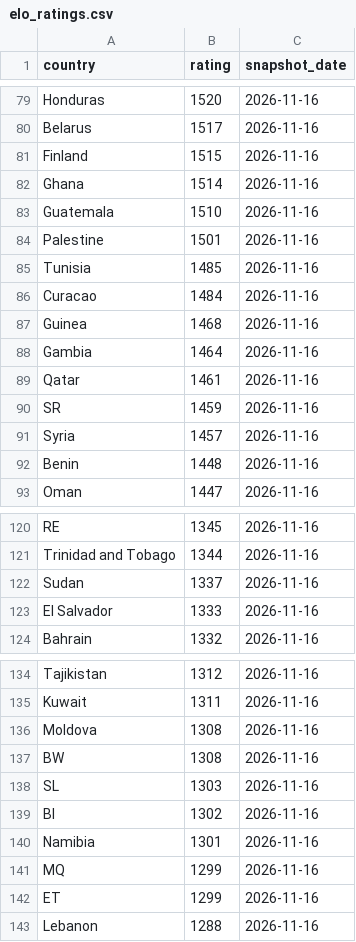
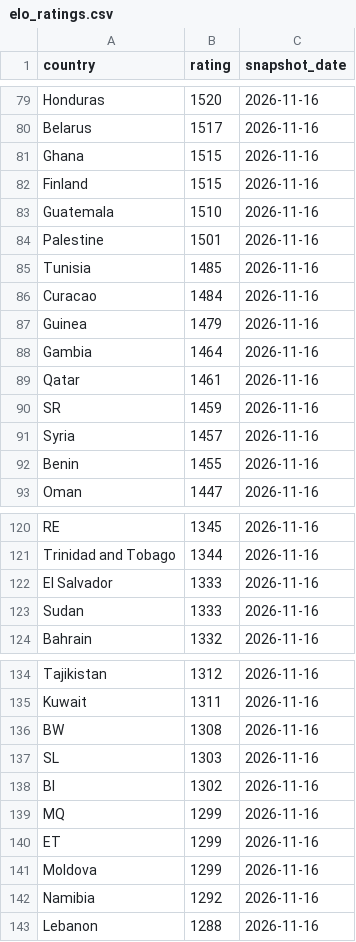
Before and after one commit to OfekDr1/FIFA-Analyst, a CSV file: scripts/elo_ratings.csv, drawn as a sheet; only a part is shown, gaps mark what is left out; the diff covers the shown part only.

```diff
--- a/scripts/elo_ratings.csv
+++ b/scripts/elo_ratings.csv
@@ -80,4 +80,4 @@ Honduras,1520,2026-11-16
 Belarus,1517,2026-11-16
+Ghana,1515,2026-11-16
 Finland,1515,2026-11-16
-Ghana,1514,2026-11-16
 Guatemala,1510,2026-11-16
@@ -86,3 +86,3 @@ Tunisia,1485,2026-11-16
 Curacao,1484,2026-11-16
-Guinea,1468,2026-11-16
+Guinea,1479,2026-11-16
 Gambia,1464,2026-11-16
@@ -91,3 +91,3 @@ SR,1459,2026-11-16
 Syria,1457,2026-11-16
-Benin,1448,2026-11-16
+Benin,1455,2026-11-16
 Oman,1447,2026-11-16
@@ -121,4 +121,4 @@ RE,1345,2026-11-16
 Trinidad and Tobago,1344,2026-11-16
-Sudan,1337,2026-11-16
 El Salvador,1333,2026-11-16
+Sudan,1333,2026-11-16
 Bahrain,1332,2026-11-16
@@ -135,3 +135,2 @@ Tajikistan,1312,2026-11-16
 Kuwait,1311,2026-11-16
-Moldova,1308,2026-11-16
 BW,1308,2026-11-16
@@ -139,5 +138,6 @@ SL,1303,2026-11-16
 BI,1302,2026-11-16
-Namibia,1301,2026-11-16
 MQ,1299,2026-11-16
 ET,1299,2026-11-16
+Moldova,1299,2026-11-16
+Namibia,1292,2026-11-16
 Lebanon,1288,2026-11-16
```
Also changed, not shown: 7 added rows, 7 removed rows and 3 edited cells elsewhere in this file, 2 other files.
